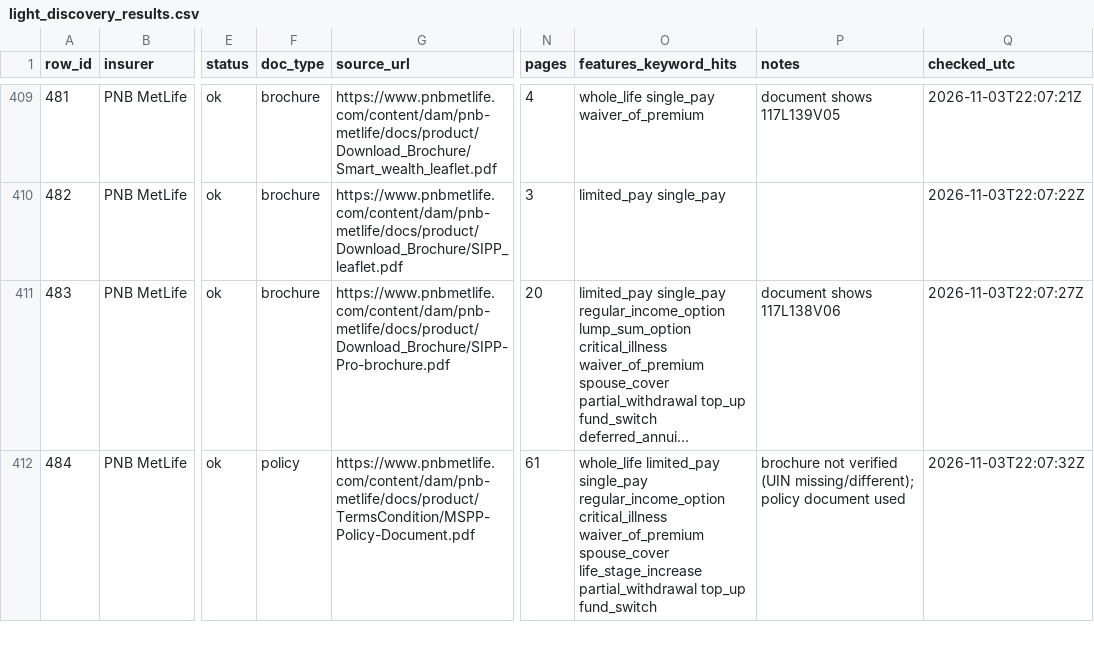
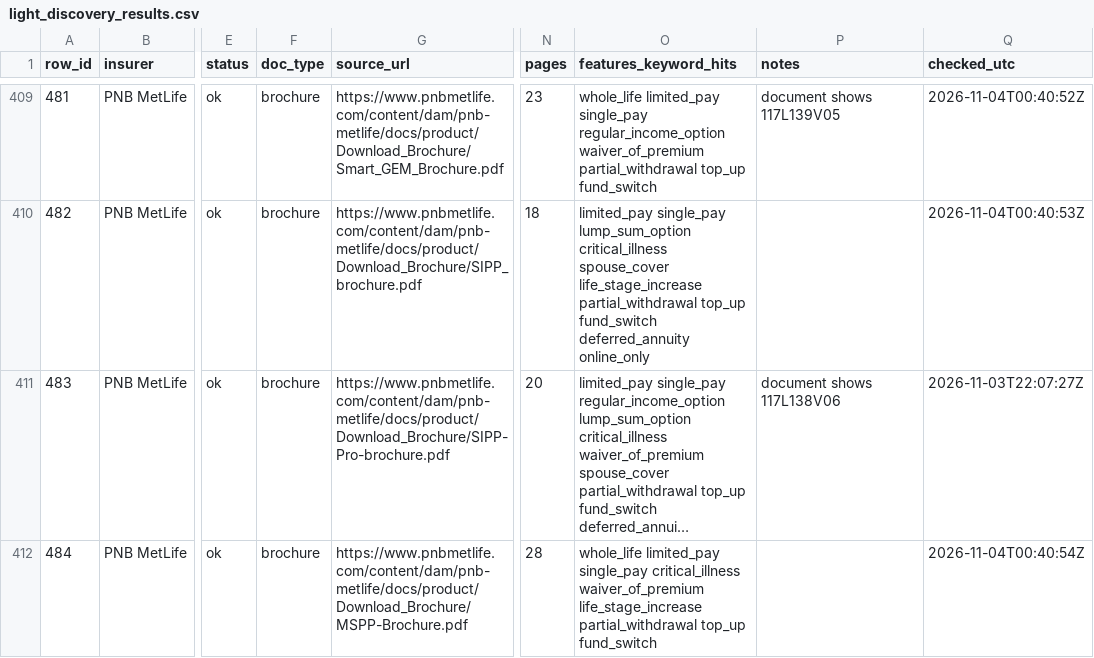
Before and after one commit to ahen-can/li-product-docs, a CSV file: results/light_discovery_results.csv, drawn as a sheet; only a part is shown, gaps mark what is left out; long unchanged cells end in …; the diff covers the shown part only; the diff names each change by its address in the sheet, - before the commit and + after, or states it on an @@ line.

```diff
--- a/results/light_discovery_results.csv
+++ b/results/light_discovery_results.csv
-G409 (source_url): https://www.pnbmetlife.com/content/dam/pnb-metlife/docs/product/Download_Brochure/Smart_wealth_leaflet.pdf
+G409 (source_url): https://www.pnbmetlife.com/content/dam/pnb-metlife/docs/product/Download_Brochure/Smart_GEM_Brochure.pdf
-N409 (pages): 4
+N409 (pages): 23
-O409 (features_keyword_hits): whole_life single_pay waiver_of_premium
+O409 (features_keyword_hits): whole_life limited_pay single_pay regular_income_option waiver_of_premium partial_withdrawal top_up fund_switch
-Q409 (checked_utc): 2026-11-03T22:07:21Z
+Q409 (checked_utc): 2026-11-04T00:40:52Z
-G410 (source_url): https://www.pnbmetlife.com/content/dam/pnb-metlife/docs/product/Download_Brochure/SIPP_leaflet.pdf
+G410 (source_url): https://www.pnbmetlife.com/content/dam/pnb-metlife/docs/product/Download_Brochure/SIPP_brochure.pdf
-N410 (pages): 3
+N410 (pages): 18
-O410 (features_keyword_hits): limited_pay single_pay
+O410 (features_keyword_hits): limited_pay single_pay lump_sum_option critical_illness spouse_cover life_stage_increase partial_withdrawal top_up fund_switch deferred_annuity online_only
-Q410 (checked_utc): 2026-11-03T22:07:22Z
+Q410 (checked_utc): 2026-11-04T00:40:53Z
-F412 (doc_type): policy
+F412 (doc_type): brochure
-G412 (source_url): https://www.pnbmetlife.com/content/dam/pnb-metlife/docs/product/TermsCondition/MSPP-Policy-Document.pdf
+G412 (source_url): https://www.pnbmetlife.com/content/dam/pnb-metlife/docs/product/Download_Brochure/MSPP-Brochure.pdf
-N412 (pages): 61
+N412 (pages): 28
-O412 (features_keyword_hits): …limited_pay single_pay regular_income_option critical_illness waiver_of_premium spouse_cover life_stage_increase partial_withdrawal…
+O412 (features_keyword_hits): …limited_pay single_pay critical_illness waiver_of_premium life_stage_increase partial_withdrawal…
-P412 (notes): brochure not verified (UIN missing/different); policy document used
+P412 (notes): (empty)
-Q412 (checked_utc): 2026-11-03T22:07:32Z
+Q412 (checked_utc): 2026-11-04T00:40:54Z
```
Also changed, not shown: 46 edited cells elsewhere in this file, index.csv, 31 other files.
